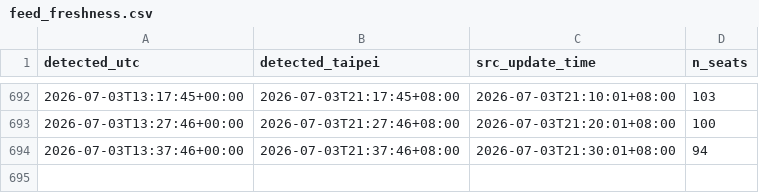
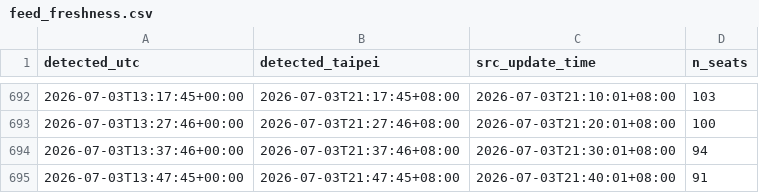
Before and after one commit to a2439607forcola/thsr-ticket-watch, a CSV file: data/feed_freshness.csv, drawn as a sheet; only a part is shown, gaps mark what is left out.

```diff
--- a/data/feed_freshness.csv
+++ b/data/feed_freshness.csv
@@ -694 +694,2 @@
 2026-07-03T13:37:46+00:00,2026-07-03T21:37:46+08:00,2026-07-03T21:30:01+08:00,94
+2026-07-03T13:47:45+00:00,2026-07-03T21:47:45+08:00,2026-07-03T21:40:01+08:00,91
```
Also changed, not shown: 7 other files.
